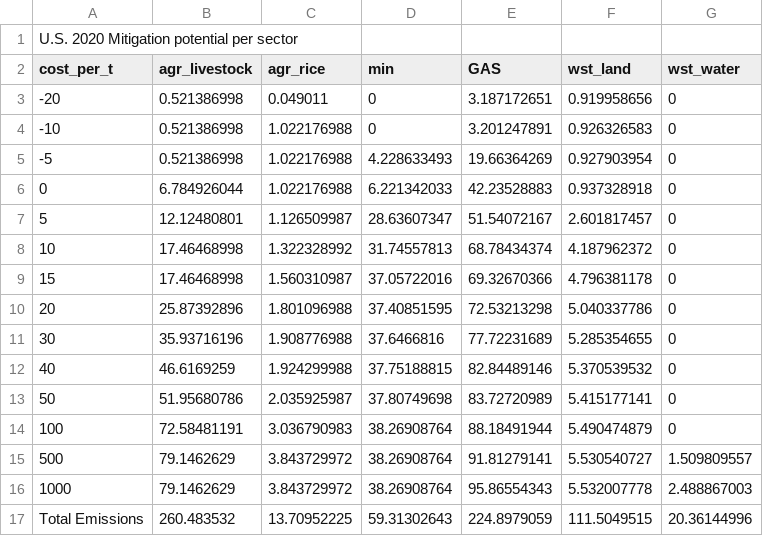
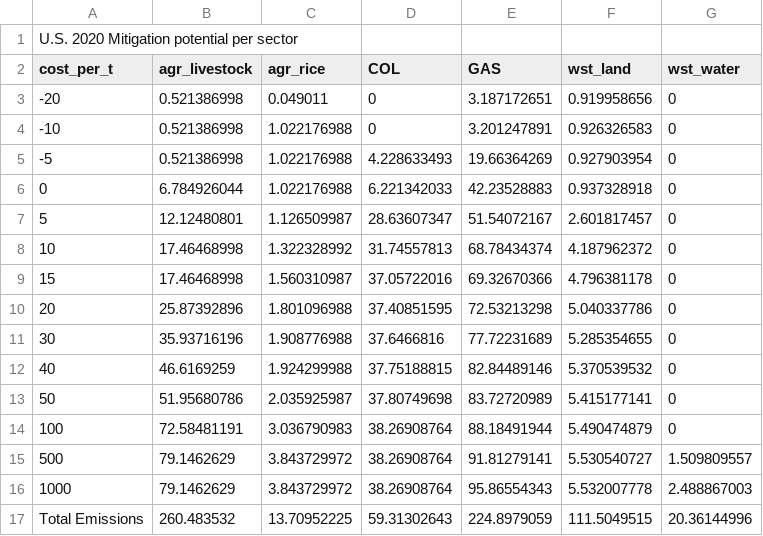
Before and after one commit to EliLazarus/WiNnat_model, a CSV file: data/EPA_CH4_MAC_2020_data.csv, drawn as a sheet.

Commit message:
change min to COL

```diff
--- a/data/EPA_CH4_MAC_2020_data.csv
+++ b/data/EPA_CH4_MAC_2020_data.csv
@@ -1,3 +1,3 @@
 U.S. 2020 Mitigation potential per sector,,,,,,
-cost_per_t,agr_livestock,agr_rice,min,GAS,wst_land,wst_water
+cost_per_t,agr_livestock,agr_rice,COL,GAS,wst_land,wst_water
 -20,0.521386998,0.049011,0,3.187172651,0.919958656,0
```
